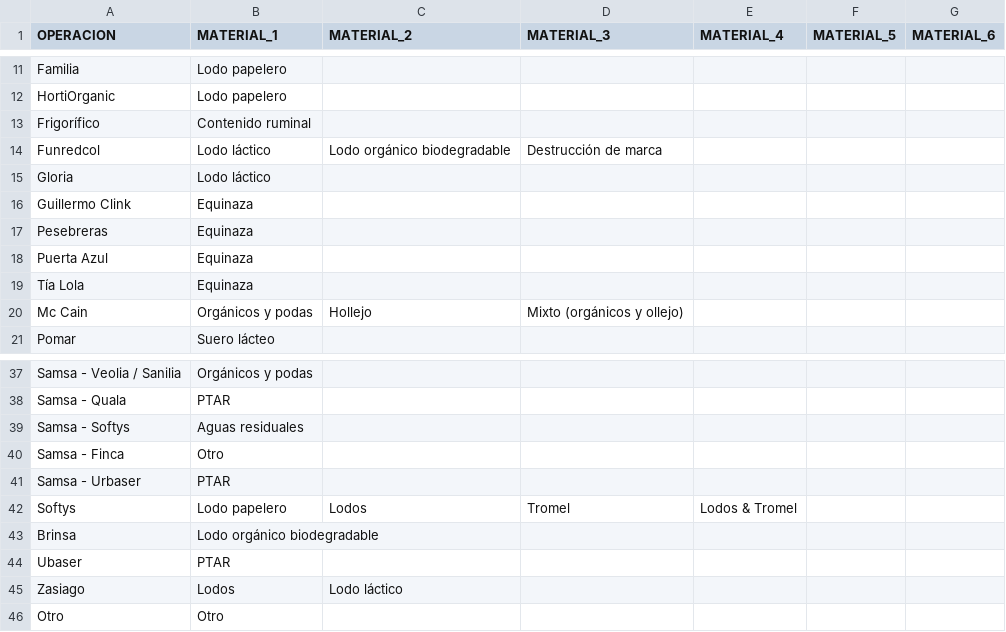
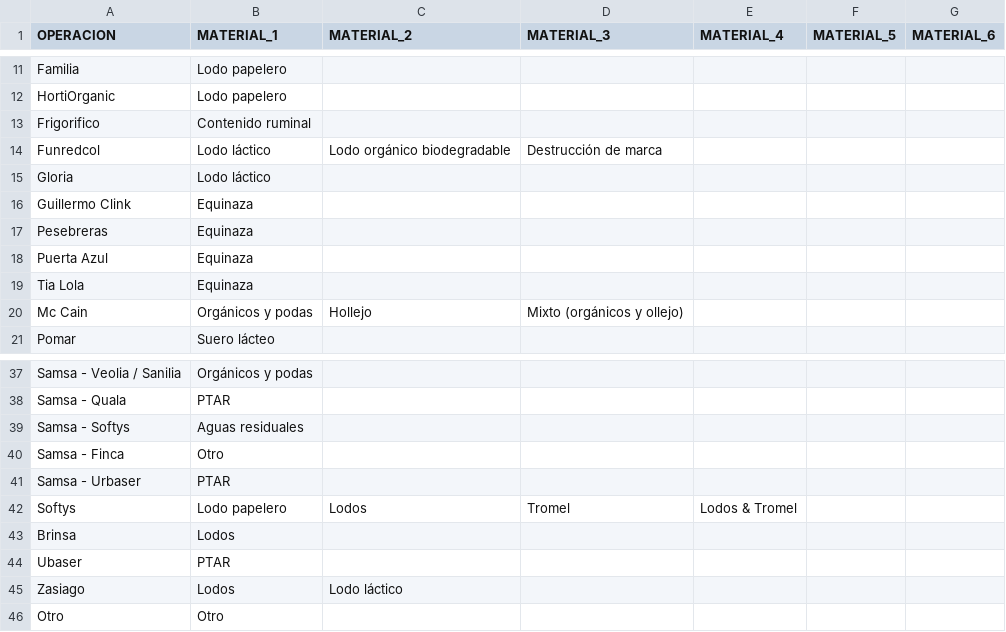
Before and after one commit to hortior2019-glitch/pil1-dashboard, a CSV file: ops-materiales.csv, drawn as a sheet; only a part is shown, gaps mark what is left out.

Commit message:
Add files via upload

```diff
--- a/ops-materiales.csv
+++ b/ops-materiales.csv
@@ -12,3 +12,3 @@ Familia;Lodo papelero;;;;;
 HortiOrganic;Lodo papelero;;;;;
-Frigorífico;Contenido ruminal;;;;;
+Frigorifico;Contenido ruminal;;;;;
 Funredcol;Lodo láctico;Lodo orgánico biodegradable;Destrucción de marca;;;
@@ -18,3 +18,3 @@ Pesebreras;Equinaza;;;;;
 Puerta Azul;Equinaza;;;;;
-Tía Lola;Equinaza;;;;;
+Tia Lola;Equinaza;;;;;
 Mc Cain;Orgánicos y podas;Hollejo;Mixto (orgánicos y ollejo);;;
@@ -42,3 +42,3 @@ Samsa - Urbaser;PTAR;;;;;
 Softys;Lodo papelero;Lodos;Tromel;Lodos & Tromel;;
-Brinsa;Lodo orgánico biodegradable;;;;;
+Brinsa;Lodos;;;;;
 Ubaser;PTAR;;;;;
```
